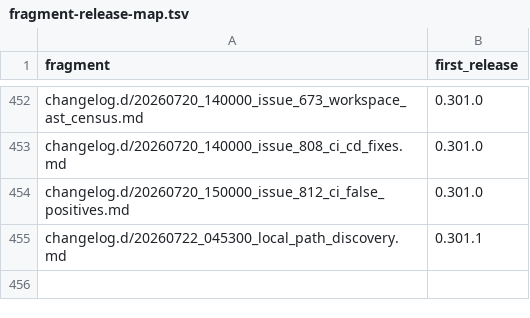
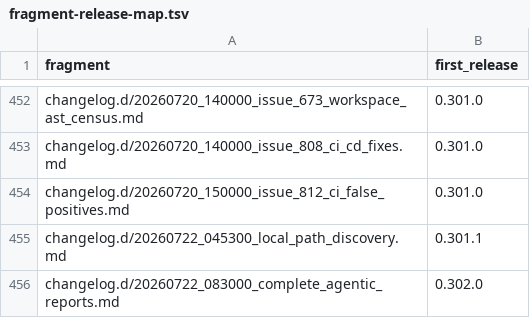
Before and after one commit to link-assistant/formal-ai, a TSV file: docs/case-studies/issue-711/fragment-release-map.tsv, drawn as a sheet; only a part is shown, gaps mark what is left out; the diff names each change by its address in the sheet, - before the commit and + after, or states it on an @@ line.

```diff
--- a/docs/case-studies/issue-711/fragment-release-map.tsv
+++ b/docs/case-studies/issue-711/fragment-release-map.tsv
+row 456: changelog.d/20260722_083000_complete_agentic_reports.md | 0.302.0
```
Also changed, not shown: 5 other files.
